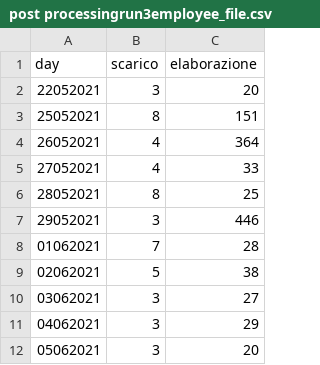
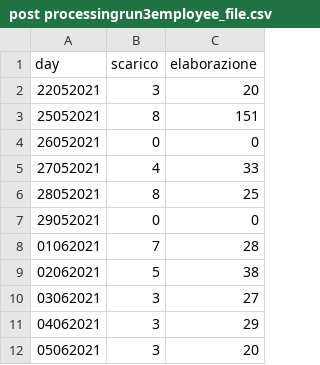
Before and after one commit to robtesta87/provad3, a CSV file: post processingrun3employee_file.csv, drawn as a sheet; only a part is shown.

```diff
--- a/post processingrun3employee_file.csv
+++ b/post processingrun3employee_file.csv
@@ -3,6 +3,6 @@ day,scarico,elaborazione
 25052021,8,151
-26052021,4,364
+26052021,0,0
 27052021,4,33
 28052021,8,25
-29052021,3,446
+29052021,0,0
 01062021,7,28
```
Also changed, not shown: post processingrun2employee_file.csv, 4 other files.
